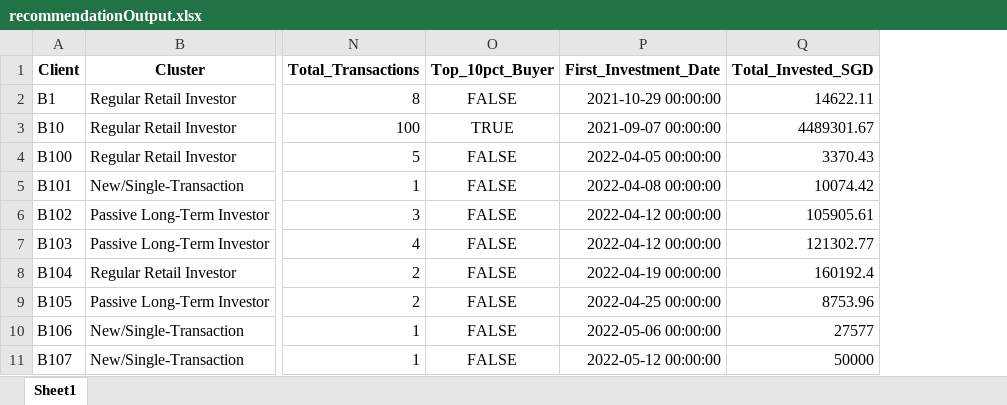
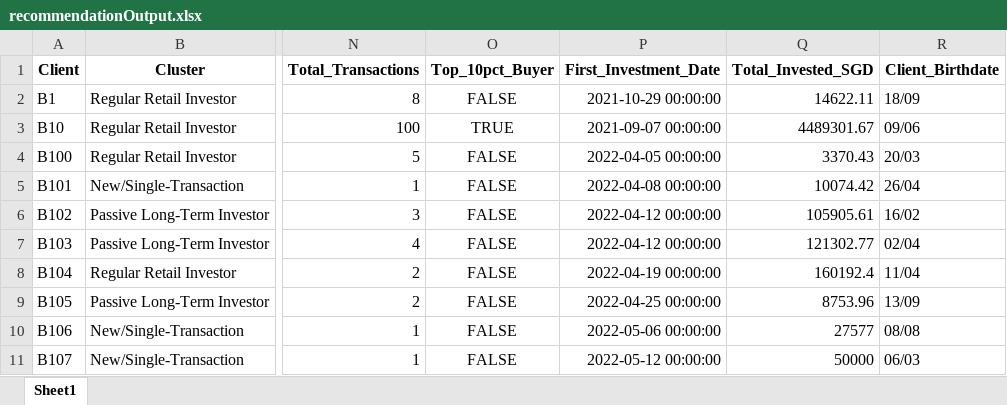
Before and after one commit to RudraSomaiya/FinPulse, an Excel workbook: recommendationOutput.xlsx, sheet Sheet1, drawn as a sheet; only a part is shown, gaps mark what is left out; values as stored, in another font and other column widths than the file's, no borders; the diff names each change by its address in the sheet, - before the commit and + after, or states it on an @@ line.

Commit message:
Added Birthdays Manually

```diff
--- a/recommendationOutput.xlsx (sheet Sheet1)
+++ b/recommendationOutput.xlsx (sheet Sheet1)
+column R (Client_Birthdate), rows 2-11: 18/09 | 09/06 | 20/03 | 26/04 | 16/02 | 02/04 | 11/04 | 13/09 | 08/08 | 06/03
```
